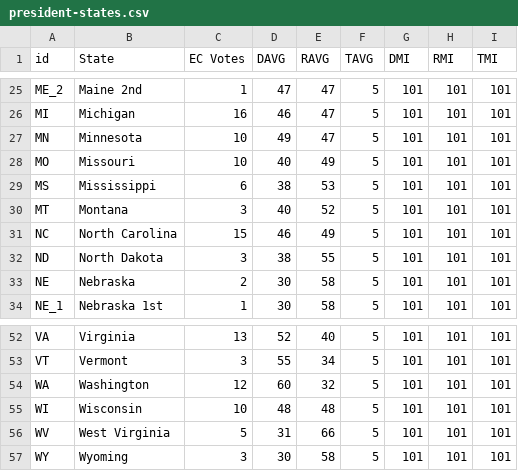
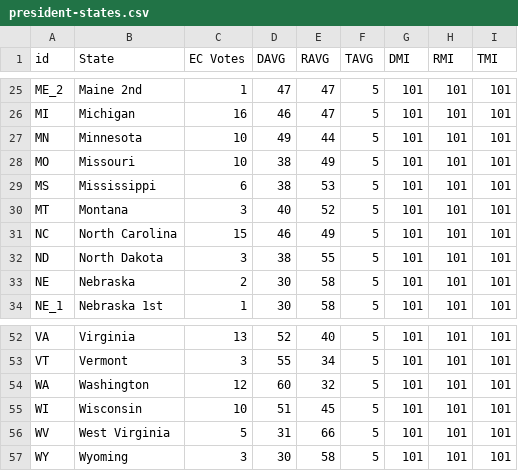
Before and after one commit to apologeticaly/ericius_model, a CSV file: president/priors/president-states.csv, drawn as a sheet; only a part is shown, gaps mark what is left out; the diff covers the shown part only.

```diff
--- a/president/priors/president-states.csv
+++ b/president/priors/president-states.csv
@@ -26,4 +26,4 @@ ME_2,Maine 2nd,1,47,47,5,101,101,101
 MI,Michigan,16,46,47,5,101,101,101
-MN,Minnesota,10,49,47,5,101,101,101
-MO,Missouri,10,40,49,5,101,101,101
+MN,Minnesota,10,49,44,5,101,101,101
+MO,Missouri,10,38,49,5,101,101,101
 MS,Mississippi,6,38,53,5,101,101,101
@@ -54,3 +54,3 @@ VT,Vermont,3,55,34,5,101,101,101
 WA,Washington,12,60,32,5,101,101,101
-WI,Wisconsin,10,48,48,5,101,101,101
+WI,Wisconsin,10,51,45,5,101,101,101
 WV,West Virginia,5,31,66,5,101,101,101
```
Also changed, not shown: 14 edited cells elsewhere in this file, 11 other files.
